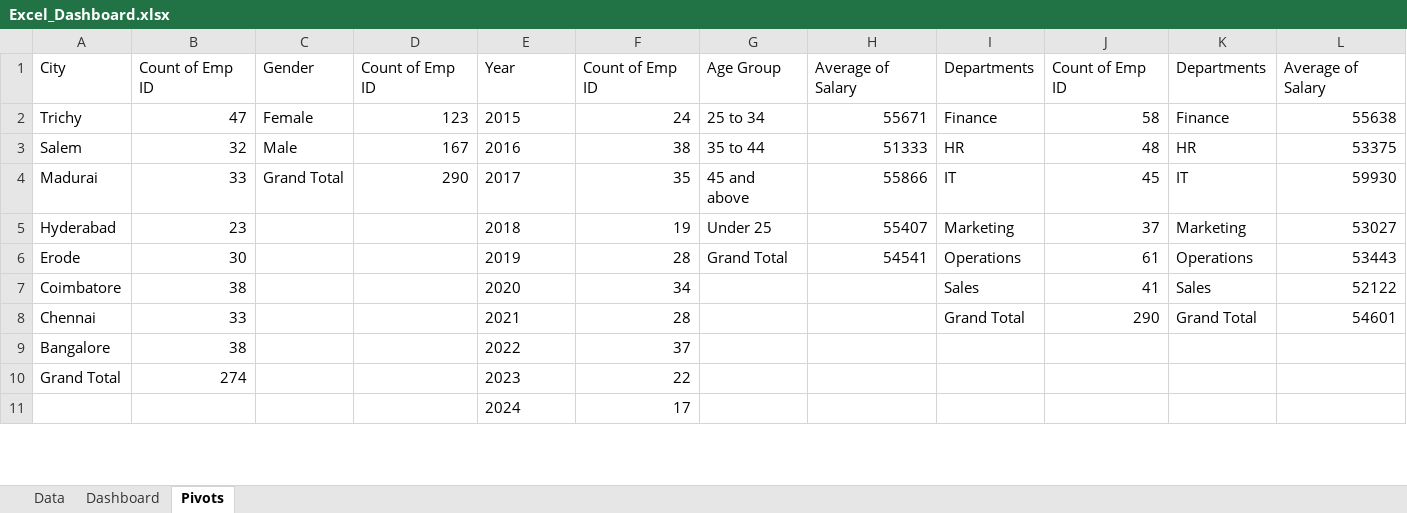
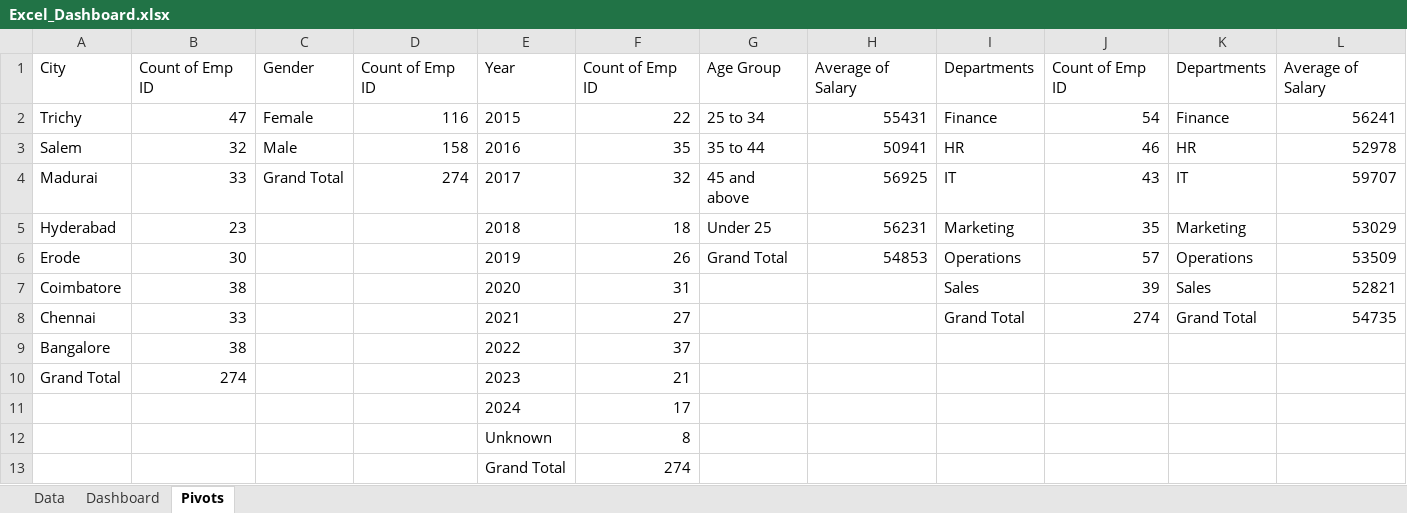
Before and after one commit to miruthula53/Excel_Dashboard, an Excel workbook: Excel_Dashboard.xlsx, sheet Pivots, drawn as a sheet; only a part is shown; values as stored, in another font and other column widths than the file's, no borders; the diff covers the shown part only; the diff names each change by its address in the sheet, - before the commit and + after, or states it on an @@ line.

Commit message:
Add files via upload

```diff
--- a/Excel_Dashboard.xlsx (sheet Pivots)
+++ b/Excel_Dashboard.xlsx (sheet Pivots)
-D2: 123
+D2: 116
-F2: 24
+F2: 22
-H2: 55671
+H2: 55431
-J2: 58
+J2: 54
-L2: 55638
+L2: 56241
-D3: 167
+D3: 158
-F3: 38
+F3: 35
-H3: 51333
+H3: 50941
-J3: 48
+J3: 46
-L3: 53375
+L3: 52978
-D4: 290
+D4: 274
-F4: 35
+F4: 32
-H4: 55866
+H4: 56925
-J4: 45
+J4: 43
-L4: 59930
+L4: 59707
-F5: 19
+F5: 18
-H5: 55407
+H5: 56231
-J5: 37
+J5: 35
-L5: 53027
+L5: 53029
-F6: 28
+F6: 26
-H6: 54541
+H6: 54853
-J6: 61
+J6: 57
-L6: 53443
+L6: 53509
-F7: 34
+F7: 31
-J7: 41
+J7: 39
-L7: 52122
+L7: 52821
-F8: 28
+F8: 27
-J8: 290
+J8: 274
-L8: 54601
+L8: 54735
-F10: 22
+F10: 21
+row 12:  |  |  |  | Unknown | 8
+row 13:  |  |  |  | Grand Total | 274
```
Also changed, not shown: 5 added rows and 2 edited cells elsewhere in this sheet, sheet Dashboard, charts or pictures.
